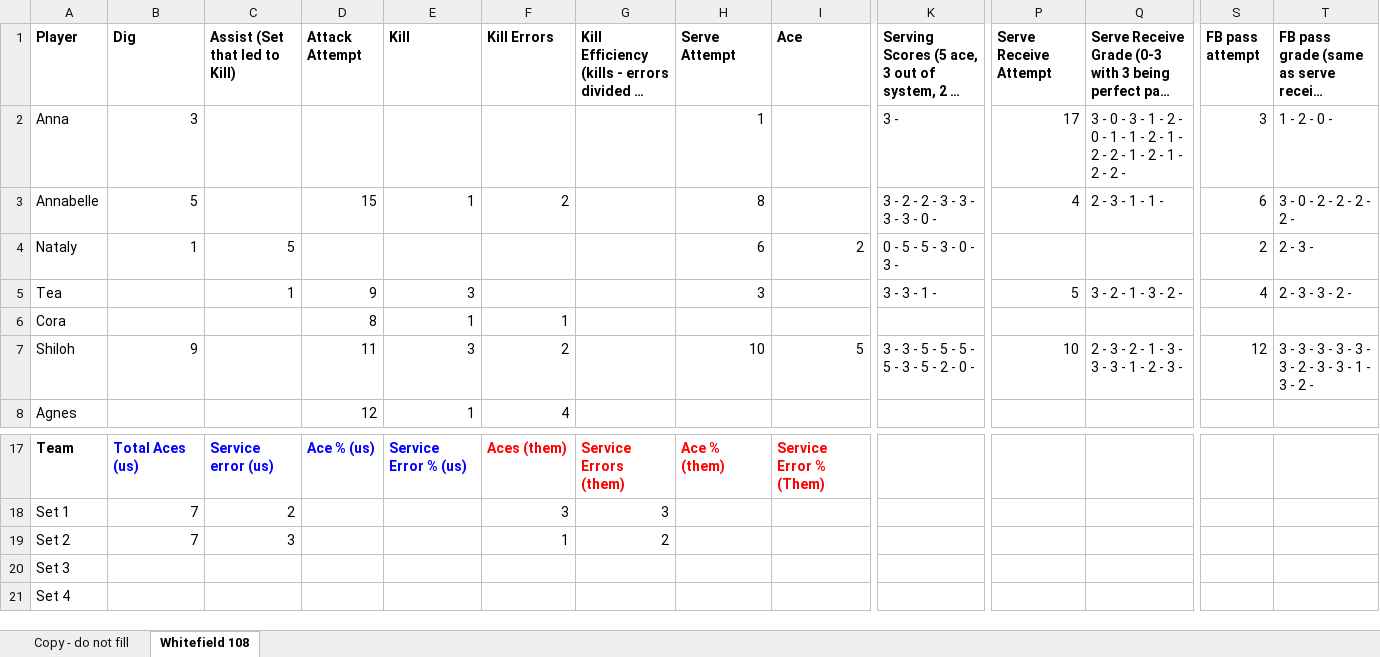
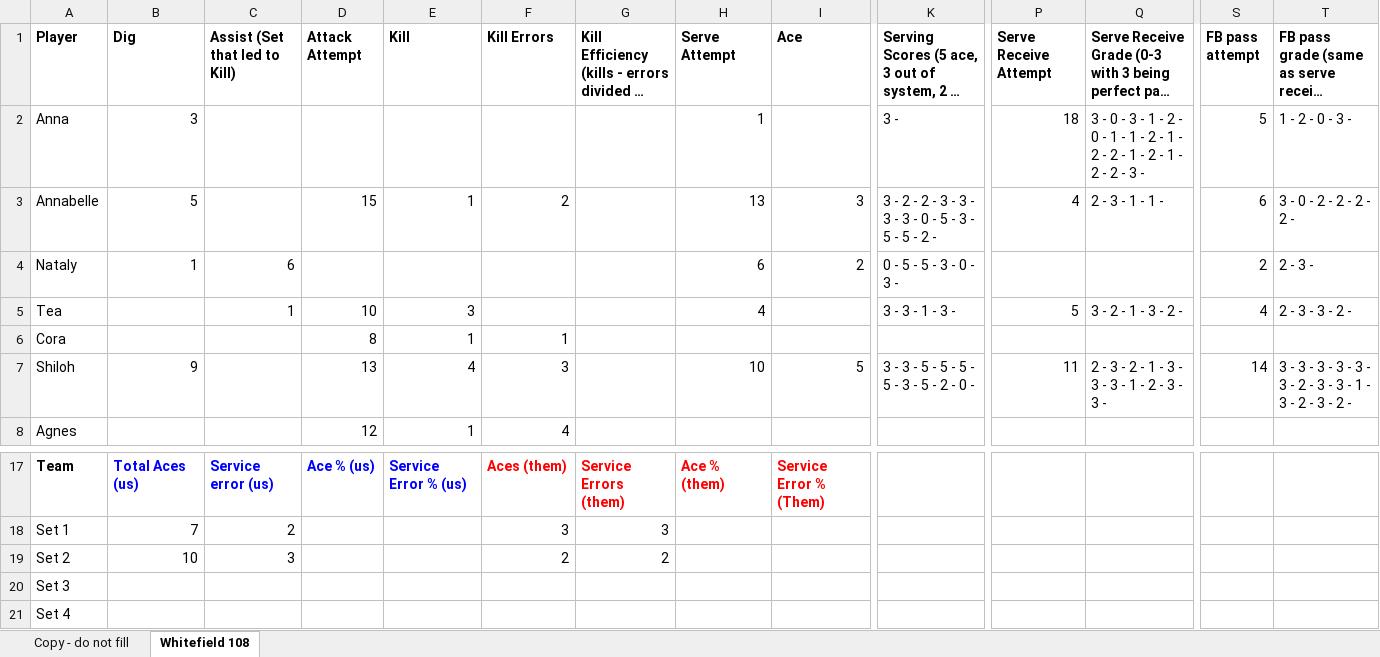
Before and after one commit to clancyred/defenders-volleyball, an Excel workbook: source/varsity_stat_workbook.xlsx, sheet Whitefield 108, drawn as a sheet; only a part is shown, gaps mark what is left out; long unchanged cells end in …; values as stored, in another font and other column widths than the file's, no borders; charts and pictures not drawn; the diff names each change by its address in the sheet, - before the commit and + after, or states it on an @@ line.

Commit message:
Update stat workbook from Google Sheet

```diff
--- a/source/varsity_stat_workbook.xlsx (sheet Whitefield 108)
+++ b/source/varsity_stat_workbook.xlsx (sheet Whitefield 108)
-P2 (Serve Receive Attempt): 17
+P2 (Serve Receive Attempt): 18
-Q2: …2 - 2 -
+Q2: …2 - 2 - 3 -
-S2 (FB pass attempt): 3
+S2 (FB pass attempt): 5
-T2: 1 - 2 - 0 -
+T2: 1 - 2 - 0 - 3 -
-H3 (Serve Attempt): 8
+H3 (Serve Attempt): 13
-I3 (Ace): (empty)
+I3 (Ace): 3
-K3: 3 - 2 - 2 - 3 - 3 - 3 - 3 - 0 -
+K3: 3 - 2 - 2 - 3 - 3 - 3 - 3 - 0 - 5 - 3 - 5 - 5 - 2 -
-C4 (Assist (Set that led to Kill)): 5
+C4 (Assist (Set that led to Kill)): 6
-D5 (Attack Attempt): 9
+D5 (Attack Attempt): 10
-H5 (Serve Attempt): 3
+H5 (Serve Attempt): 4
-K5: 3 - 3 - 1 -
+K5: 3 - 3 - 1 - 3 -
-D7 (Attack Attempt): 11
+D7 (Attack Attempt): 13
-E7 (Kill): 3
+E7 (Kill): 4
-F7 (Kill Errors): 2
+F7 (Kill Errors): 3
-P7 (Serve Receive Attempt): 10
+P7 (Serve Receive Attempt): 11
-Q7: 2 - 3 - 2 - 1 - 3 - 3 - 3 - 1 - 2 - 3 -
+Q7: 2 - 3 - 2 - 1 - 3 - 3 - 3 - 1 - 2 - 3 - 3 -
-S7 (FB pass attempt): 12
+S7 (FB pass attempt): 14
-T7: …3 - 2 -
+T7: …3 - 2 - 3 - 2 -
-B19 (Dig): 7
+B19 (Dig): 10
-F19 (Kill Errors): 1
+F19 (Kill Errors): 2
```
